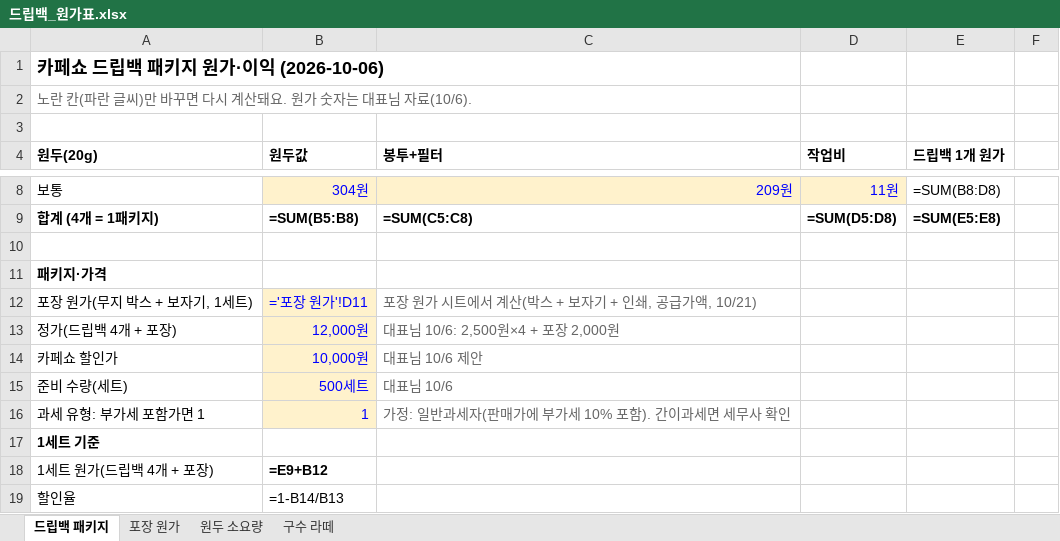
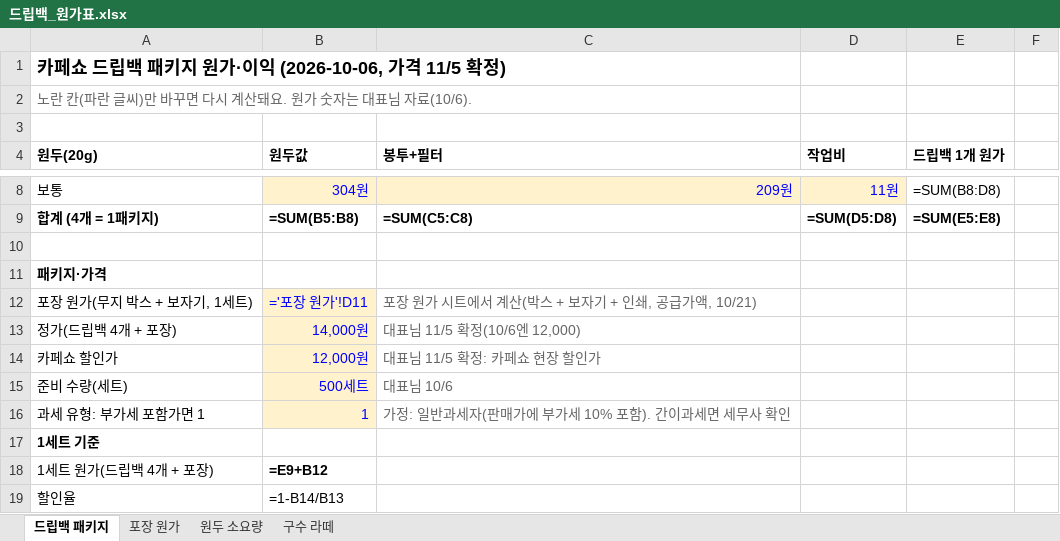
Before and after one commit to Gachicoffee/cafeshow2026, an Excel workbook: planning/드립백_원가표.xlsx, sheet 드립백 패키지, drawn as a sheet; only a part is shown, gaps mark what is left out; values as stored, in another font and other column widths than the file's, no borders; formulas without a stored value are shown as written; the diff names each change by its address in the sheet, - before the commit and + after, or states it on an @@ line.

```diff
--- a/planning/드립백_원가표.xlsx (sheet 드립백 패키지)
+++ b/planning/드립백_원가표.xlsx (sheet 드립백 패키지)
-A1 (원두(20g)): 카페쇼 드립백 패키지 원가·이익 (2026-10-06)
+A1 (원두(20g)): 카페쇼 드립백 패키지 원가·이익 (2026-10-06, 가격 11/5 확정)
-B13 (원두값): 12,000원
+B13 (원두값): 14,000원
-C13 (봉투+필터): 대표님 10/6: 2,500원×4 + 포장 2,000원
+C13 (봉투+필터): 대표님 11/5 확정(10/6엔 12,000)
-B14 (원두값): 10,000원
+B14 (원두값): 12,000원
-C14 (봉투+필터): 대표님 10/6 제안
+C14 (봉투+필터): 대표님 11/5 확정: 카페쇼 현장 할인가
```
Also changed, not shown: 6 other files.
